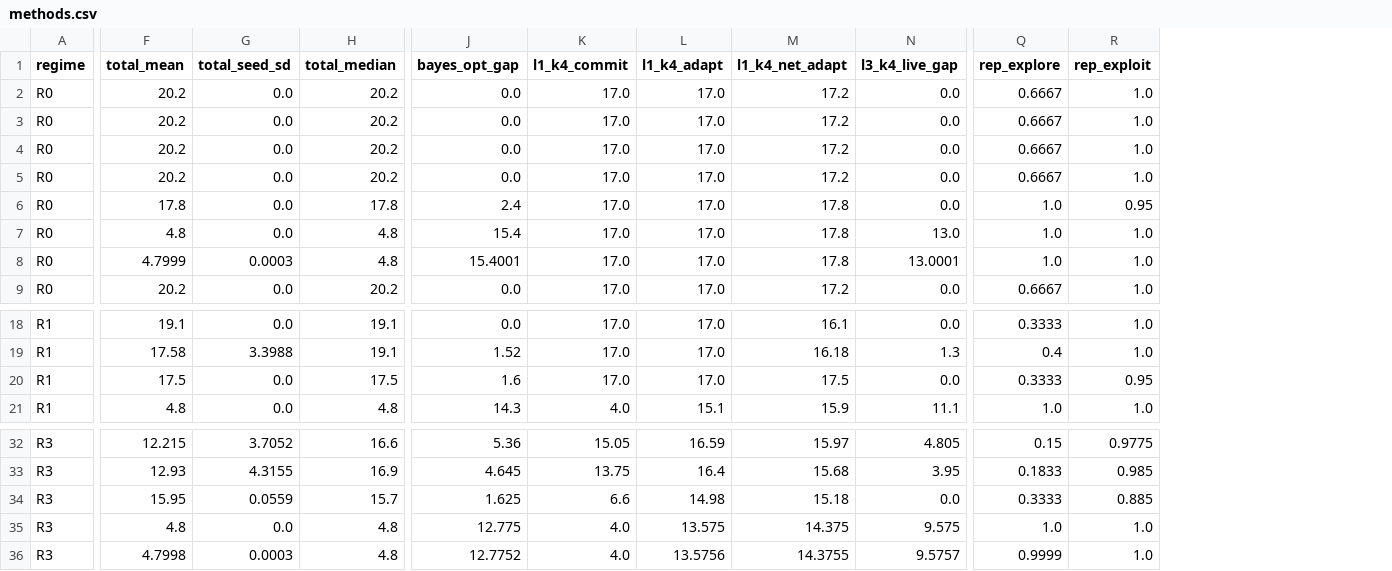
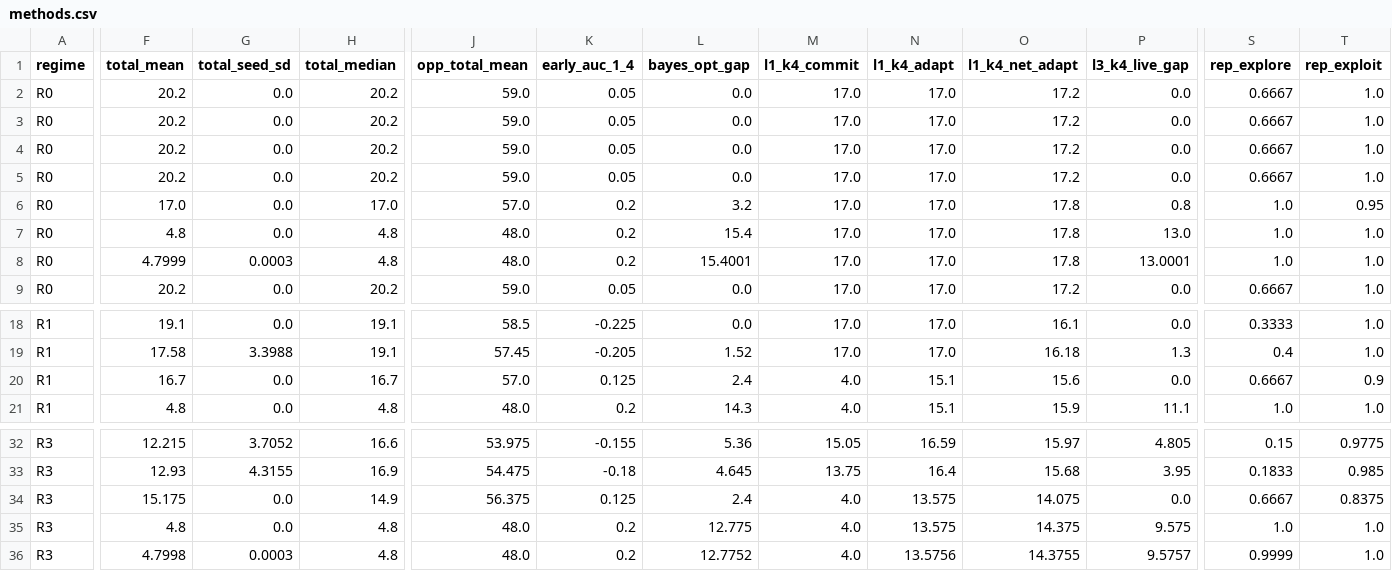
Before and after one commit to Kim-YoungIn/MultiAgent_MetaRL_Project, a CSV file: results/core_v3_sealed/tables/methods.csv, drawn as a sheet; only a part is shown, gaps mark what is left out; addresses are those after the commit; the diff covers the shown part only; the diff names each change by its address in the sheet, - before the commit and + after, or states it on an @@ line.

```diff
--- a/results/core_v3_sealed/tables/methods.csv
+++ b/results/core_v3_sealed/tables/methods.csv
+column J (opp_total_mean), rows 2-9: 59.0 | 59.0 | 59.0 | 59.0 | 57.0 | 48.0 | 48.0 | 59.0; rows 18-21: 58.5 | 57.45 | 57.0 | 48.0; rows 32-36: 53.975 | 54.475 | 56.375 | 48.0 | 48.0
+column K (early_auc_1_4), rows 2-9: 0.05 | 0.05 | 0.05 | 0.05 | 0.2 | 0.2 | 0.2 | 0.05; rows 18-21: -0.225 | -0.205 | 0.125 | 0.2; rows 32-36: -0.155 | -0.18 | 0.125 | 0.2 | 0.2
-F6 (total_mean): 17.8
+F6 (total_mean): 17.0
-H6 (total_median): 17.8
+H6 (total_median): 17.0
-L6 (bayes_opt_gap): 2.4
+L6 (bayes_opt_gap): 3.2
-P6 (l3_k4_live_gap): 0.0
+P6 (l3_k4_live_gap): 0.8
-F20 (total_mean): 17.5
+F20 (total_mean): 16.7
-H20 (total_median): 17.5
+H20 (total_median): 16.7
-L20 (bayes_opt_gap): 1.6
+L20 (bayes_opt_gap): 2.4
-M20 (l1_k4_commit): 17.0
+M20 (l1_k4_commit): 4.0
-N20 (l1_k4_adapt): 17.0
+N20 (l1_k4_adapt): 15.1
-O20 (l1_k4_net_adapt): 17.5
+O20 (l1_k4_net_adapt): 15.6
-S20 (rep_explore): 0.3333
+S20 (rep_explore): 0.6667
-T20 (rep_exploit): 0.95
+T20 (rep_exploit): 0.9
-F34 (total_mean): 15.95
+F34 (total_mean): 15.175
-G34 (total_seed_sd): 0.0559
+G34 (total_seed_sd): 0.0
-H34 (total_median): 15.7
+H34 (total_median): 14.9
-L34 (bayes_opt_gap): 1.625
+L34 (bayes_opt_gap): 2.4
-M34 (l1_k4_commit): 6.6
+M34 (l1_k4_commit): 4.0
-N34 (l1_k4_adapt): 14.98
+N34 (l1_k4_adapt): 13.575
-O34 (l1_k4_net_adapt): 15.18
+O34 (l1_k4_net_adapt): 14.075
-S34 (rep_explore): 0.3333
+S34 (rep_explore): 0.6667
-T34 (rep_exploit): 0.885
+T34 (rep_exploit): 0.8375
```
Also changed, not shown: 1 edited cell elsewhere in this file, results/core_v3_sealed/tables/behavior_repetition.csv, results/core_v3_sealed/tables/paired_contrasts.csv, 21 other files.
